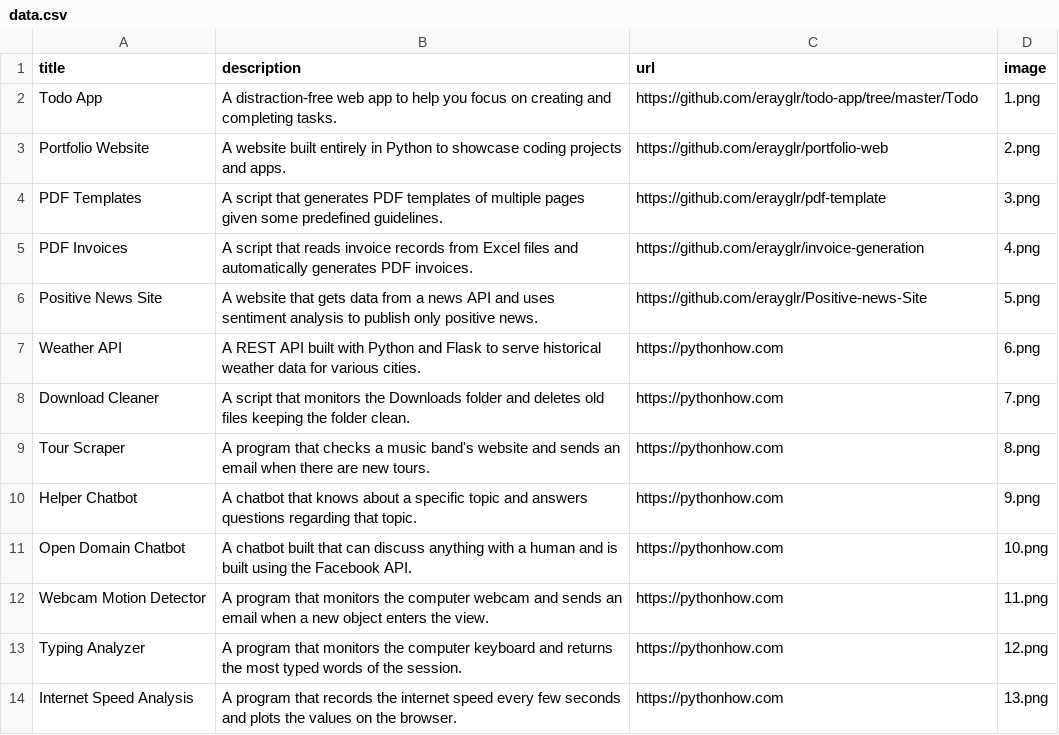
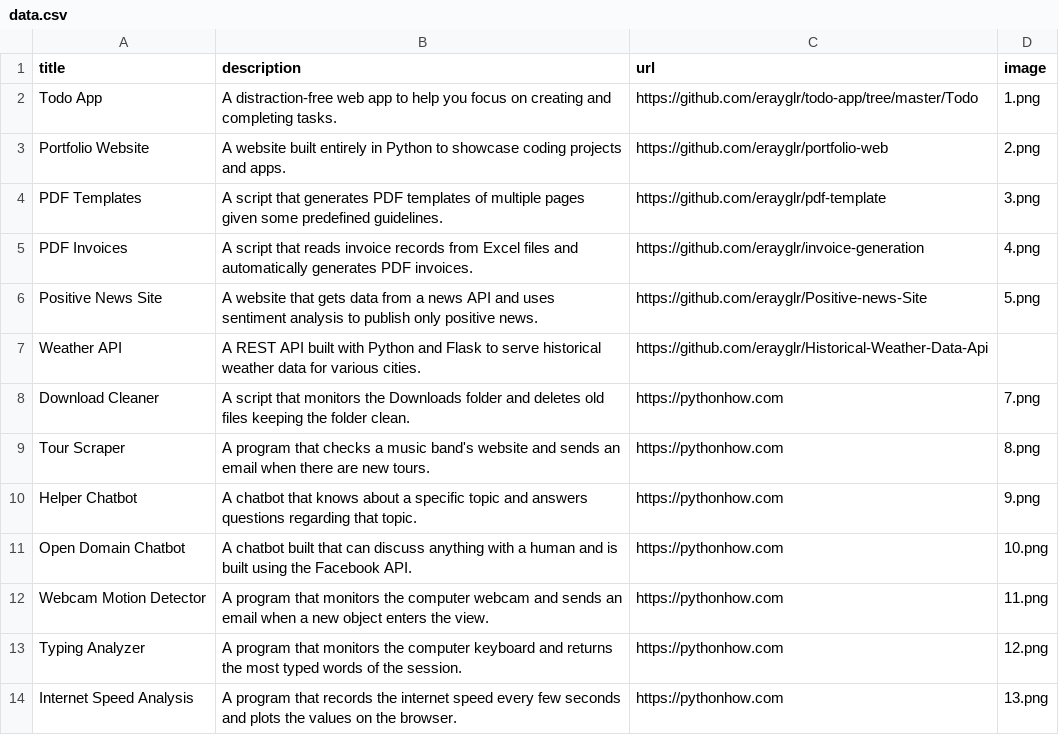
Before and after one commit to erayglr/portfolio-web, a CSV file: data.csv, drawn as a sheet; only a part is shown.

Commit message:
Updated link

```diff
--- a/data.csv
+++ b/data.csv
@@ -6,3 +6,3 @@ PDF Invoices;A script that reads invoice records from Excel files and automatica
 Positive News Site;A website that gets data from a news API and uses sentiment analysis to publish only positive news.;https://github.com/erayglr/Positive-news-Site;5.png
-Weather API;A REST API built with Python and Flask to serve historical weather data for various cities.;https://pythonhow.com;6.png
+Weather API;A REST API built with Python and Flask to serve historical weather data for various cities.;https://github.com/erayglr/Historical-Weather-Data-Api
 Download Cleaner;A script that monitors the Downloads folder and deletes old files keeping the folder clean.;https://pythonhow.com;7.png
```
